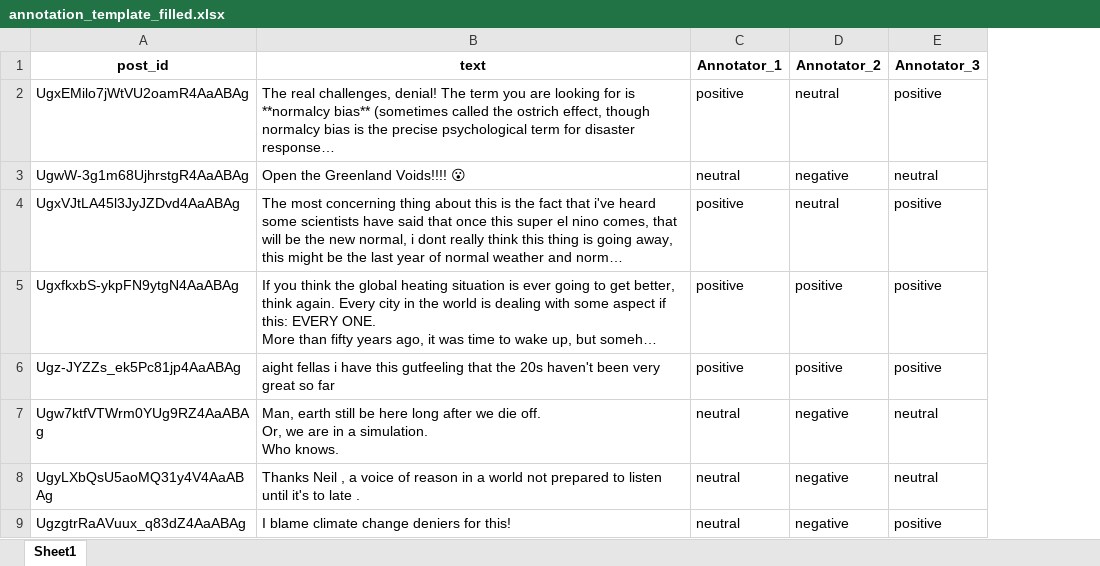
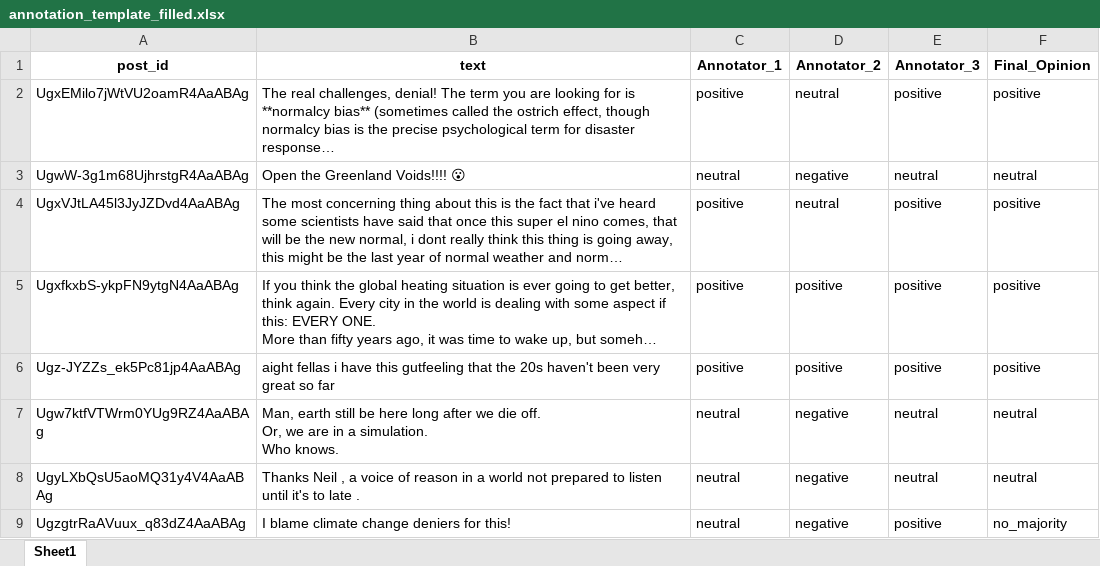
Before and after one commit to panosker/Group-Assessment-ML-Py, an Excel workbook: Antonia/annotation_template_filled.xlsx, sheet Sheet1, drawn as a sheet; only a part is shown; long unchanged cells end in …; values as stored, in another font and other column widths than the file's, no borders; the diff names each change by its address in the sheet, - before the commit and + after, or states it on an @@ line.

```diff
--- a/Antonia/annotation_template_filled.xlsx (sheet Sheet1)
+++ b/Antonia/annotation_template_filled.xlsx (sheet Sheet1)
+column F (Final_Opinion), rows 2-9: positive | neutral | positive | positive | positive | neutral | neutral | no_majority
```
Also changed, not shown: 3 other files.
